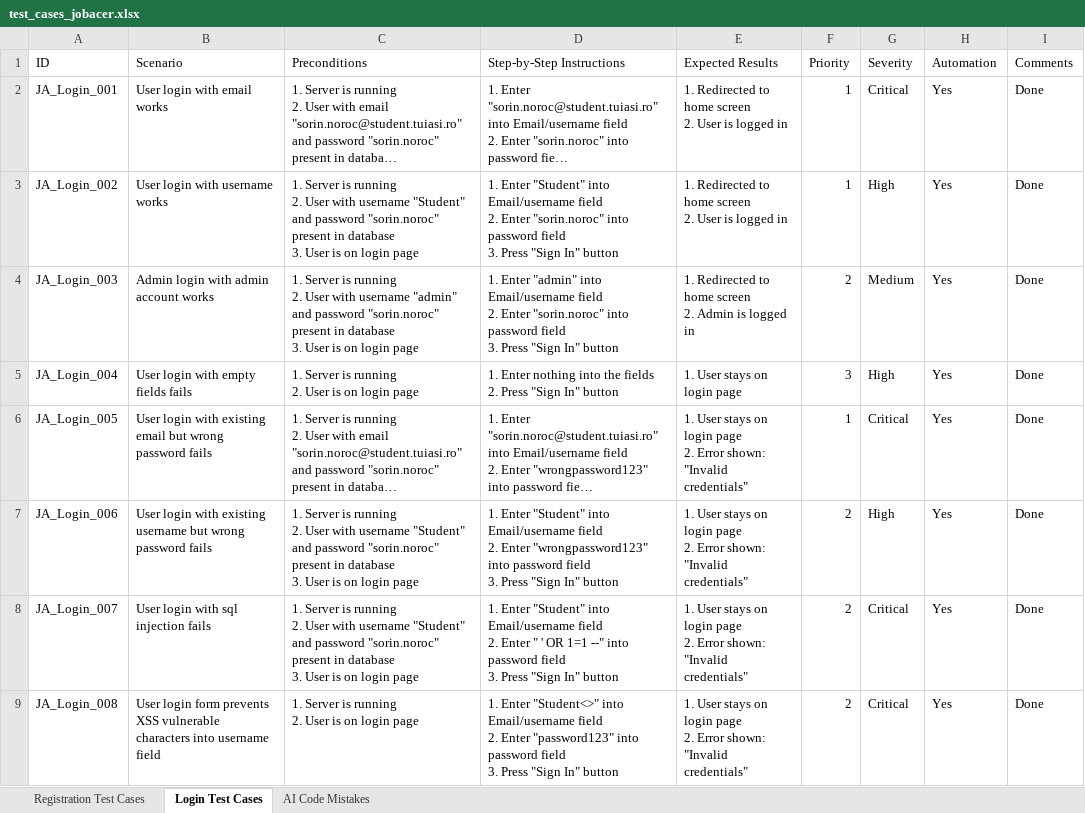
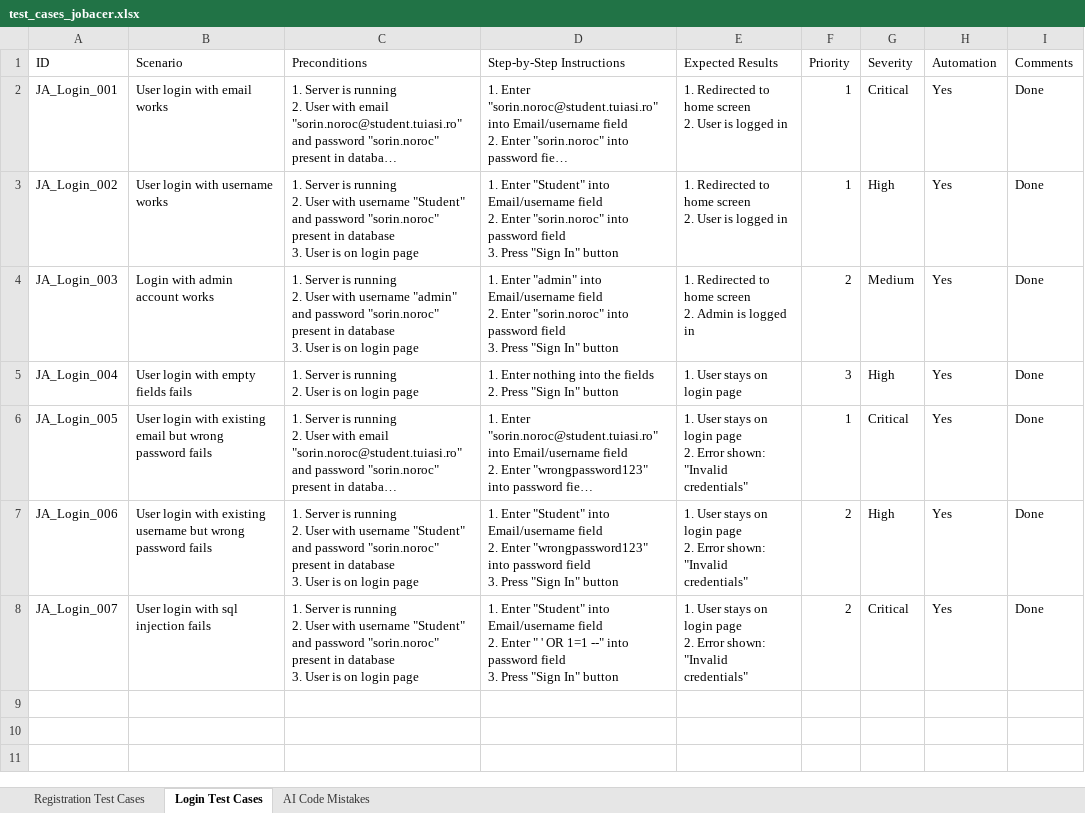
Before and after one commit to Sory-Noroc/Python-Testing, an Excel workbook: JobAcerPytest/test_cases_jobacer.xlsx, sheet Login Test Cases, drawn as a sheet; long unchanged cells end in …; values as stored, in another font and other column widths than the file's, no borders; ↵ is a line break in a cell; the diff names each change by its address in the sheet, - before the commit and + after, or states it on an @@ line.

Commit message:
login feature first test done

```diff
--- a/JobAcerPytest/test_cases_jobacer.xlsx (sheet Login Test Cases)
+++ b/JobAcerPytest/test_cases_jobacer.xlsx (sheet Login Test Cases)
-B4 (Scenario): Admin login with admin account works
+B4 (Scenario): Login with admin account works
-row 9: JA_Login_008 | User login form prevents XSS vulnerable characters into username field | 1. Server is running ↵ 2. User is on login page | 1. Enter "Student<>" into Email/username field ↵ 2. Enter "password123" into password field ↵ 3. Press "Sign In" button | 1. User stays on login page ↵ 2. Error shown: "Invalid credentials" | 2 | Critical | Yes | Done
```
Also changed, not shown: sheet Registration Test Cases, 8 other files.
